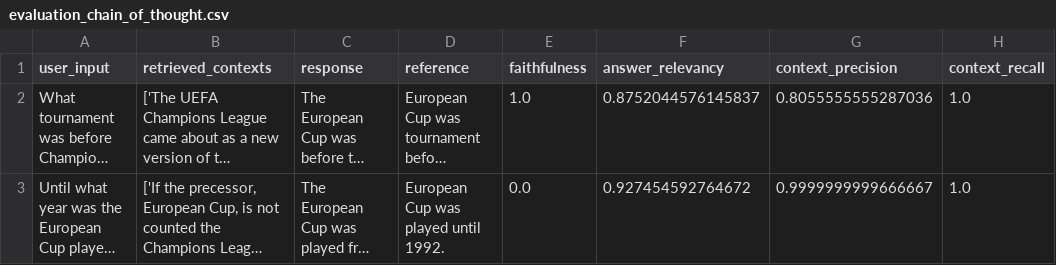
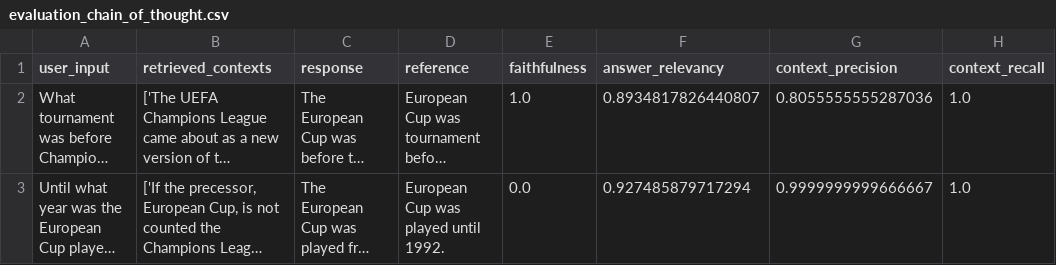
Before and after one commit to mblasiakx/Data_file_checker, a CSV file: evaluation/results/evaluation_chain_of_thought.csv, drawn as a sheet; only a part is shown; long unchanged cells end in …; the diff covers the shown part only; the diff names each change by its address in the sheet, - before the commit and + after, or states it on an @@ line.

```diff
--- a/evaluation/results/evaluation_chain_of_thought.csv
+++ b/evaluation/results/evaluation_chain_of_thought.csv
-F2 (answer_relevancy): 0.8752044576145837
+F2 (answer_relevancy): 0.8934817826440807
-F3 (answer_relevancy): 0.927454592764672
+F3 (answer_relevancy): 0.927485879717294
```
Also changed, not shown: 18 edited cells elsewhere in this file, evaluation/results/evaluation_few_shot.csv, evaluation/results/evaluation_one_shot.csv, 2 other files.
